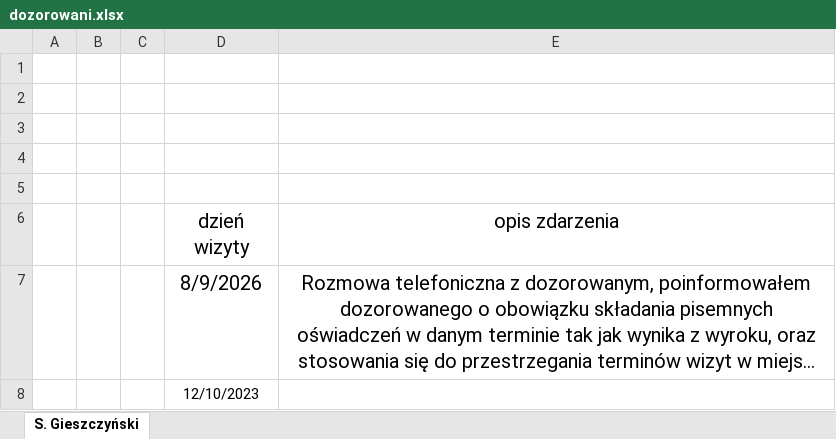
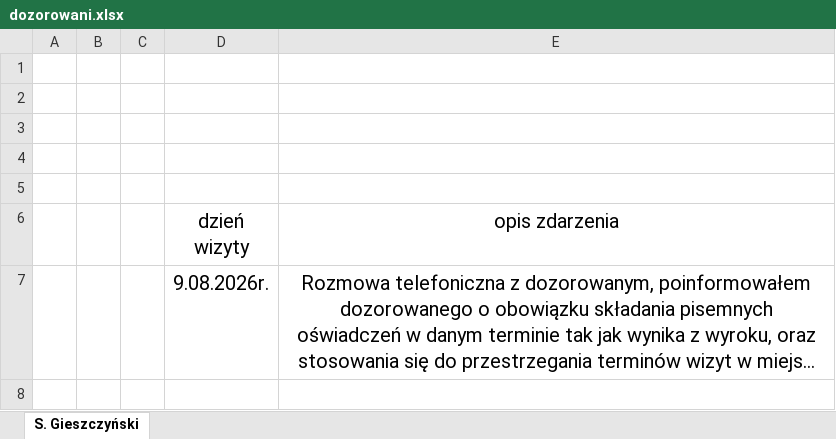
Before and after one commit to rzogerzg/dozorowani, an Excel workbook: dozorowani.xlsx, sheet S. Gieszczyński, drawn as a sheet; long unchanged cells end in …; values as stored, in another font and other column widths than the file's, no borders; table styles not drawn; the diff names each change by its address in the sheet, - before the commit and + after, or states it on an @@ line.

```diff
--- a/dozorowani.xlsx (sheet S. Gieszczyński)
+++ b/dozorowani.xlsx (sheet S. Gieszczyński)
-D7 (dzień wizyty): 8/9/2026
+D7 (dzień wizyty): 9.08.2026r.
-row 8:  |  |  | 12/10/2023
```
Also changed, not shown: 1 other file.
